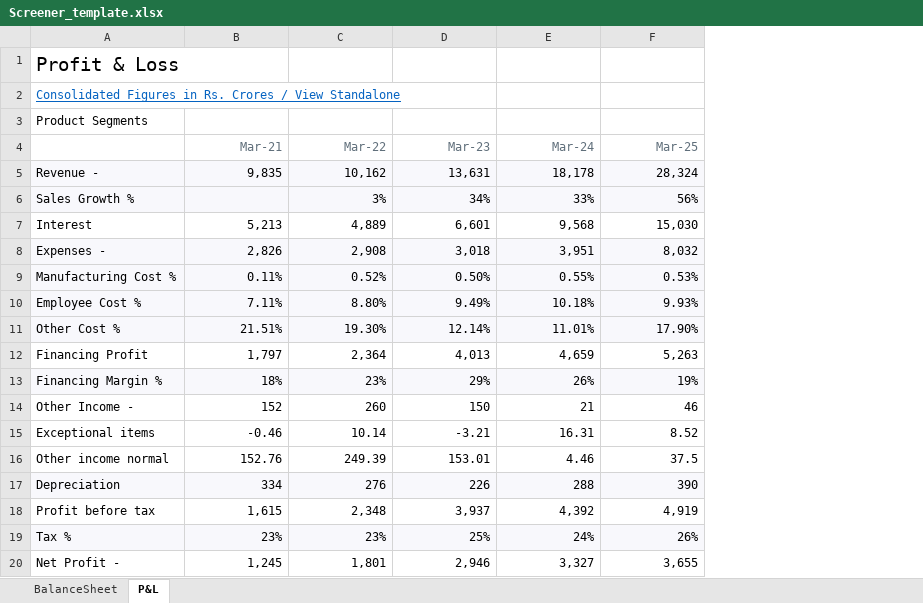
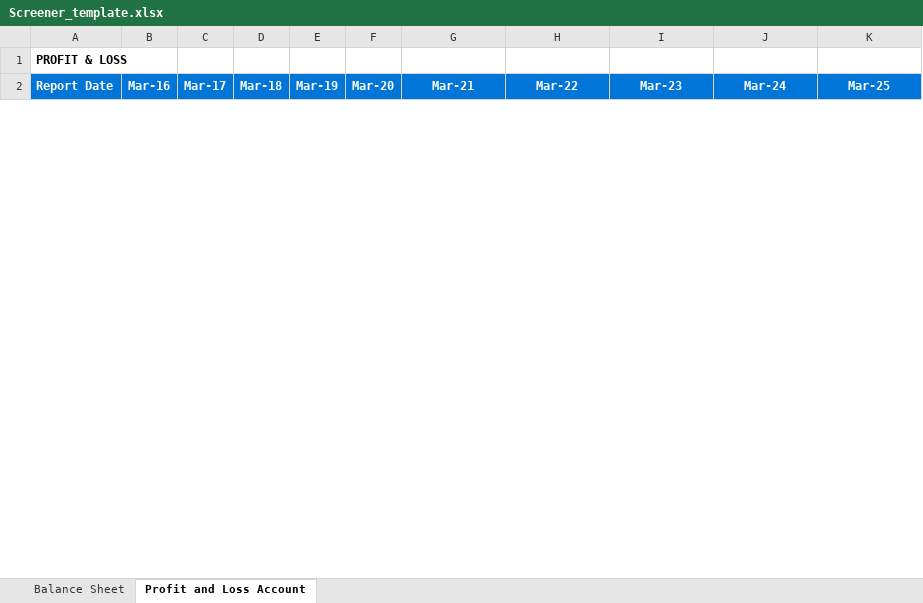
Before and after one commit to sheshang21/sheshdcf, an Excel workbook: Screener_template.xlsx, sheet Profit and Loss Account, drawn as a sheet; only a part is shown; values as stored, in another font and other column widths than the file's, no borders; removed rows and columns are numbered as before the commit, all else as after; the diff covers the shown part only; the diff names each change by its address in the sheet, - before the commit and + after, or states it on an @@ line.

```diff
--- a/Screener_template.xlsx (sheet Profit and Loss Account)
+++ b/Screener_template.xlsx (sheet Profit and Loss Account)
-sheet tab: BalanceSheet
+sheet tab: Balance Sheet
-sheet tab: P&L
+sheet tab: Profit and Loss Account
-column A, row 3: Product Segments
+column A (Report Date), row 1: PROFIT & LOSS
+column B (Mar-16), empty
+column C (Mar-17), empty
+column D (Mar-18), empty
+column E (Mar-19), empty
+column F (Mar-20), empty
-row 1: Profit & Loss
-row 2: Consolidated Figures in Rs. Crores / View Standalone
@@ G2:K2 fill: none → #0275D8, bold: off → on, text colour: #606F7B → #FFFFFF, alignment: right → center @@
-row 5: Revenue - | 9,835 | 10,162 | 13,631 | 18,178 | 28,324
-row 6: Sales Growth % |  | 3% | 34% | 33% | 56%
-row 7: Interest | 5,213 | 4,889 | 6,601 | 9,568 | 15,030
-row 8: Expenses - | 2,826 | 2,908 | 3,018 | 3,951 | 8,032
-row 9: Manufacturing Cost % | 0.11% | 0.52% | 0.50% | 0.55% | 0.53%
-row 10: Employee Cost % | 7.11% | 8.80% | 9.49% | 10.18% | 9.93%
-row 11: Other Cost % | 21.51% | 19.30% | 12.14% | 11.01% | 17.90%
-row 12: Financing Profit | 1,797 | 2,364 | 4,013 | 4,659 | 5,263
-row 13: Financing Margin % | 18% | 23% | 29% | 26% | 19%
-row 14: Other Income - | 152 | 260 | 150 | 21 | 46
-row 15: Exceptional items | -0.46 | 10.14 | -3.21 | 16.31 | 8.52
-row 16: Other income normal | 152.76 | 249.39 | 153.01 | 4.46 | 37.5
-row 17: Depreciation | 334 | 276 | 226 | 288 | 390
-row 18: Profit before tax | 1,615 | 2,348 | 3,937 | 4,392 | 4,919
-row 19: Tax % | 23% | 23% | 25% | 24% | 26%
-row 20: Net Profit - | 1,245 | 1,801 | 2,946 | 3,327 | 3,655
```
Also changed, not shown: 15 added rows and 8 removed rows elsewhere in this sheet, sheet Balance Sheet.
